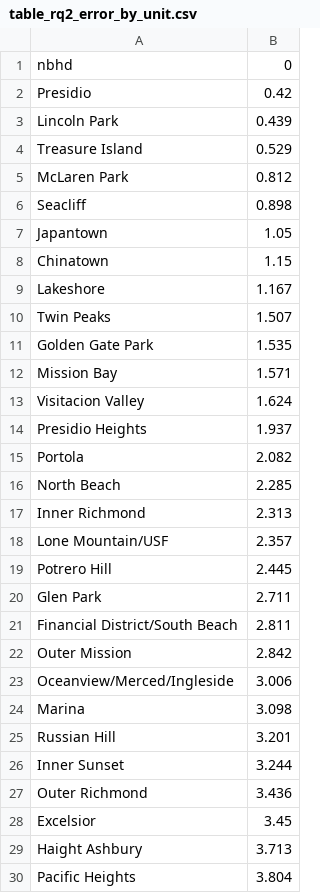
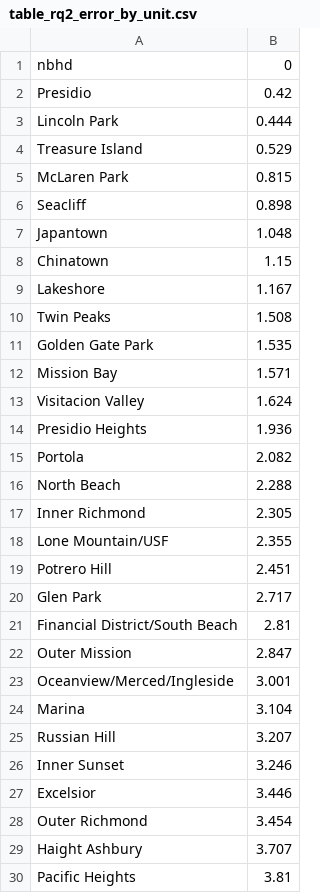
Before and after one commit to nguyenhung020520-png/ADY201m_Group10_SF_UrbanTrees_Project, a CSV file: report/table_rq2_error_by_unit.csv, drawn as a sheet; only a part is shown; the diff covers the shown part only.

```diff
--- a/report/table_rq2_error_by_unit.csv
+++ b/report/table_rq2_error_by_unit.csv
@@ -2,10 +2,10 @@ nbhd,0
 Presidio,0.42
-Lincoln Park,0.439
+Lincoln Park,0.444
 Treasure Island,0.529
-McLaren Park,0.812
+McLaren Park,0.815
 Seacliff,0.898
-Japantown,1.05
+Japantown,1.048
 Chinatown,1.15
 Lakeshore,1.167
-Twin Peaks,1.507
+Twin Peaks,1.508
 Golden Gate Park,1.535
@@ -13,18 +13,18 @@ Mission Bay,1.571
 Visitacion Valley,1.624
-Presidio Heights,1.937
+Presidio Heights,1.936
 Portola,2.082
-North Beach,2.285
-Inner Richmond,2.313
-Lone Mountain/USF,2.357
-Potrero Hill,2.445
-Glen Park,2.711
-Financial District/South Beach,2.811
-Outer Mission,2.842
-Oceanview/Merced/Ingleside,3.006
-Marina,3.098
-Russian Hill,3.201
-Inner Sunset,3.244
-Outer Richmond,3.436
-Excelsior,3.45
-Haight Ashbury,3.713
-Pacific Heights,3.804
+North Beach,2.288
+Inner Richmond,2.305
+Lone Mountain/USF,2.355
+Potrero Hill,2.451
+Glen Park,2.717
+Financial District/South Beach,2.81
+Outer Mission,2.847
+Oceanview/Merced/Ingleside,3.001
+Marina,3.104
+Russian Hill,3.207
+Inner Sunset,3.246
+Excelsior,3.446
+Outer Richmond,3.454
+Haight Ashbury,3.707
+Pacific Heights,3.81
```
Also changed, not shown: 12 edited cells elsewhere in this file, report/table_describe_numeric.csv, report/table_describe_raw.csv, 36 other files.
